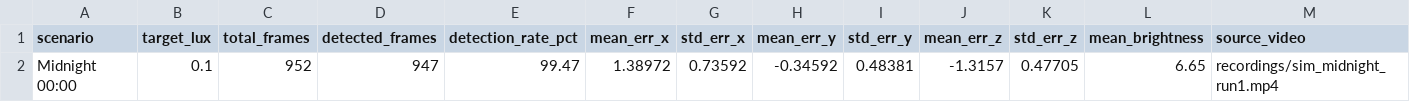
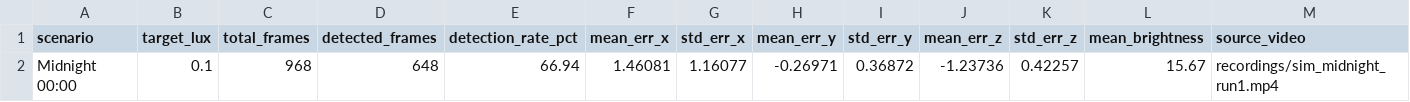
Before and after one commit to Raf-Pimentel/Paper-ERC-Night-Task-Simulation, a CSV file: results/summary/sim_midnight_run1_summary.csv, drawn as a sheet.

```diff
--- a/results/summary/sim_midnight_run1_summary.csv
+++ b/results/summary/sim_midnight_run1_summary.csv
@@ -1,2 +1,2 @@
 scenario,target_lux,total_frames,detected_frames,detection_rate_pct,mean_err_x,std_err_x,mean_err_y,std_err_y,mean_err_z,std_err_z,mean_brightness,source_video
-Midnight 00:00,0.1,952,947,99.47,1.38972,0.73592,-0.34592,0.48381,-1.3157,0.47705,6.65,recordings/sim_midnight_run1.mp4
+Midnight 00:00,0.1,968,648,66.94,1.46081,1.16077,-0.26971,0.36872,-1.23736,0.42257,15.67,recordings/sim_midnight_run1.mp4
```
Also changed, not shown: results/raw/sim_19h_run2_raw.csv, results/raw/sim_21h_run1_raw.csv, 25 other files.
